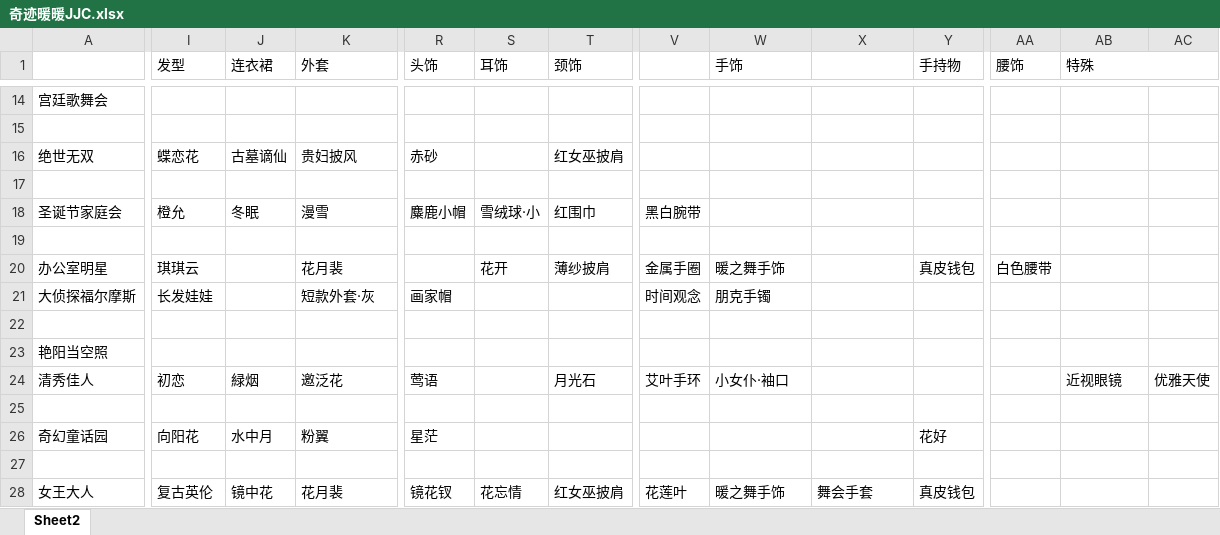
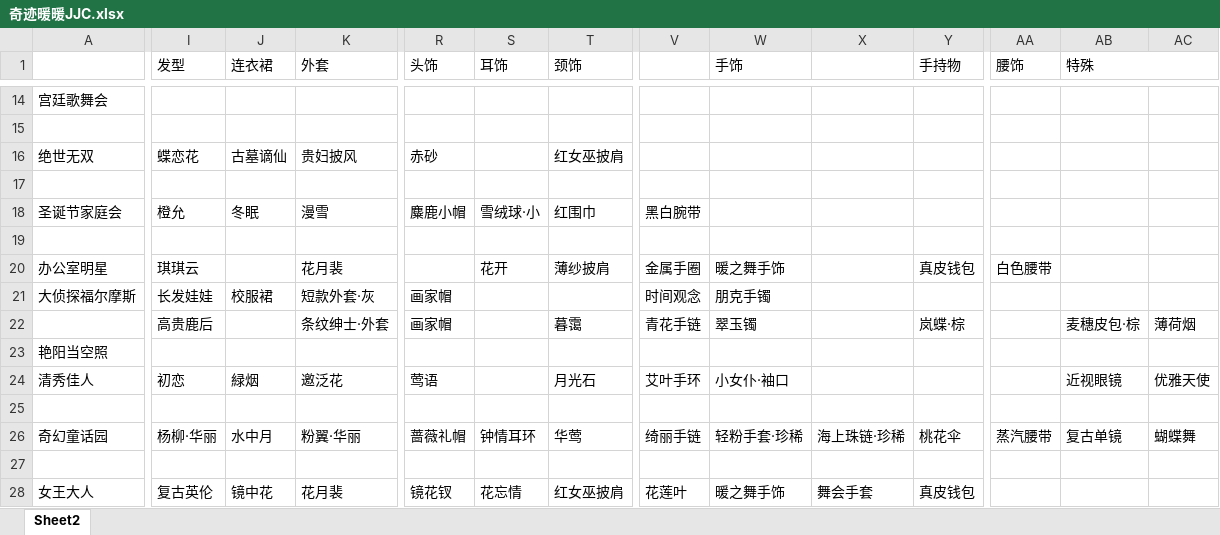
Before and after one commit to a402100842/mkhx, an Excel workbook: 奇迹暖暖JJC.xlsx, sheet Sheet2, drawn as a sheet; only a part is shown, gaps mark what is left out; values as stored, in another font and other column widths than the file's, no cell formats; rows hold the shown columns only; the diff names each change by its address in the sheet, - before the commit and + after, or states it on an @@ line.

```diff
--- a/奇迹暖暖JJC.xlsx (sheet Sheet2)
+++ b/奇迹暖暖JJC.xlsx (sheet Sheet2)
-J21 (连衣裙): (empty)
+J21 (连衣裙): 校服裙
-row 22: (empty)
+row 22:  | 高贵鹿后 |  | 条纹绅士·外套 | 画家帽 |  | 暮霭 | 青花手链 | 翠玉镯 |  | 岚蝶·棕 |  | 麦穗皮包·棕 | 薄荷烟
-I26 (发型): 向阳花
+I26 (发型): 杨柳·华丽
-K26 (外套): 粉翼
+K26 (外套): 粉翼·华丽
-R26 (头饰): 星茫
+R26 (头饰): 蔷薇礼帽
-S26 (耳饰): (empty)
+S26 (耳饰): 钟情耳环
-T26 (颈饰): (empty)
+T26 (颈饰): 华莺
-V26: (empty)
+V26: 绮丽手链
-W26 (手饰): (empty)
+W26 (手饰): 轻粉手套·珍稀
-X26: (empty)
+X26: 海上珠链·珍稀
-Y26 (手持物): 花好
+Y26 (手持物): 桃花伞
-AA26 (腰饰): (empty)
+AA26 (腰饰): 蒸汽腰带
-AB26 (特殊): (empty)
+AB26 (特殊): 复古单镜
-AC26: (empty)
+AC26: 蝴蝶舞
```
Also changed, not shown: cell formats, 地下城(6).xlsx, 3 other files.
